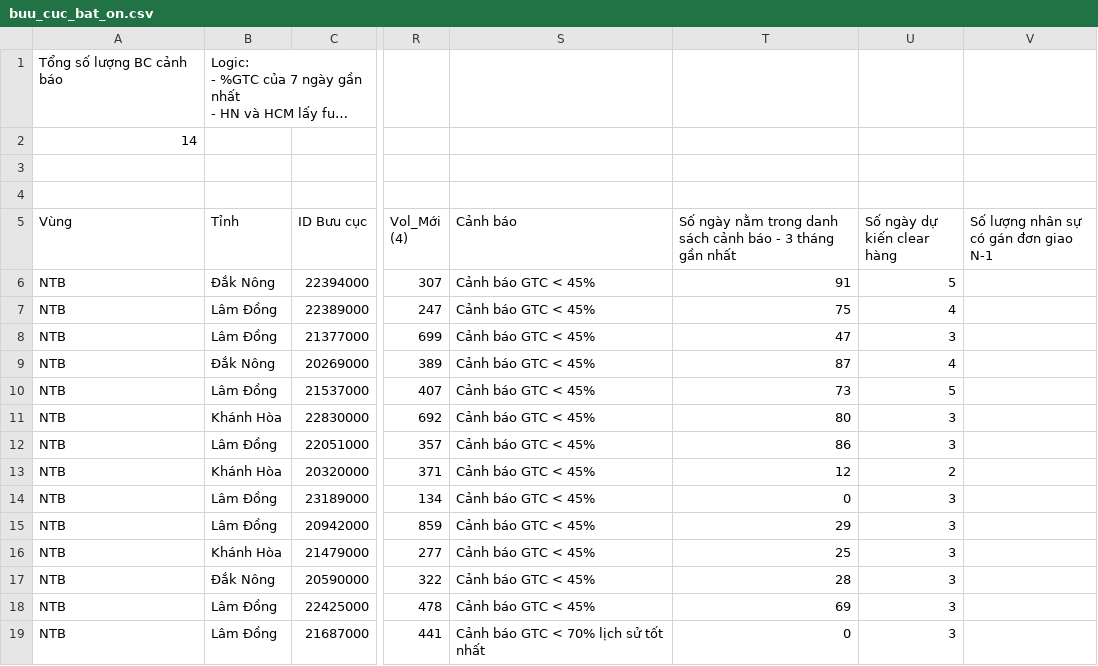
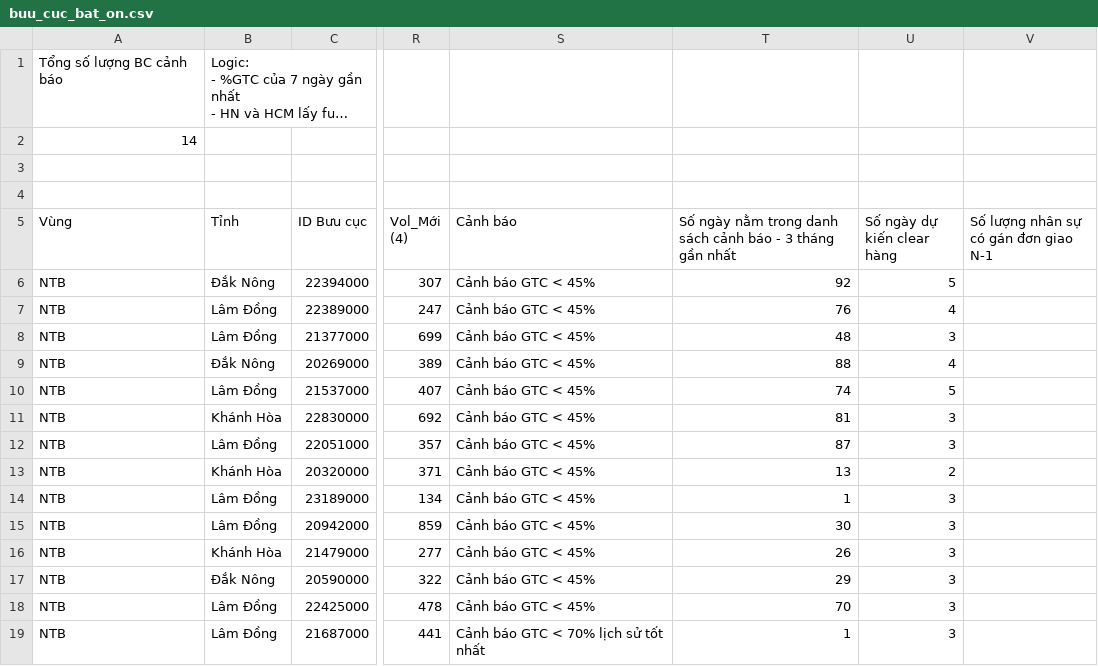
Before and after one commit to thuyntt2-creator/Dashboard_NTB_2026, a CSV file: buu_cuc_bat_on.csv, drawn as a sheet; only a part is shown, gaps mark what is left out; long unchanged cells end in …; the diff names each change by its address in the sheet, - before the commit and + after, or states it on an @@ line.

```diff
--- a/buu_cuc_bat_on.csv
+++ b/buu_cuc_bat_on.csv
-T6: 91
+T6: 92
-T7: 75
+T7: 76
-T8: 47
+T8: 48
-T9: 87
+T9: 88
-T10: 73
+T10: 74
-T11: 80
+T11: 81
-T12: 86
+T12: 87
-T13: 12
+T13: 13
-T14: 0
+T14: 1
-T15: 29
+T15: 30
-T16: 25
+T16: 26
-T17: 28
+T17: 29
-T18: 69
+T18: 70
-T19: 0
+T19: 1
```
Also changed, not shown: ODR TTS.csv, 3 other files.
